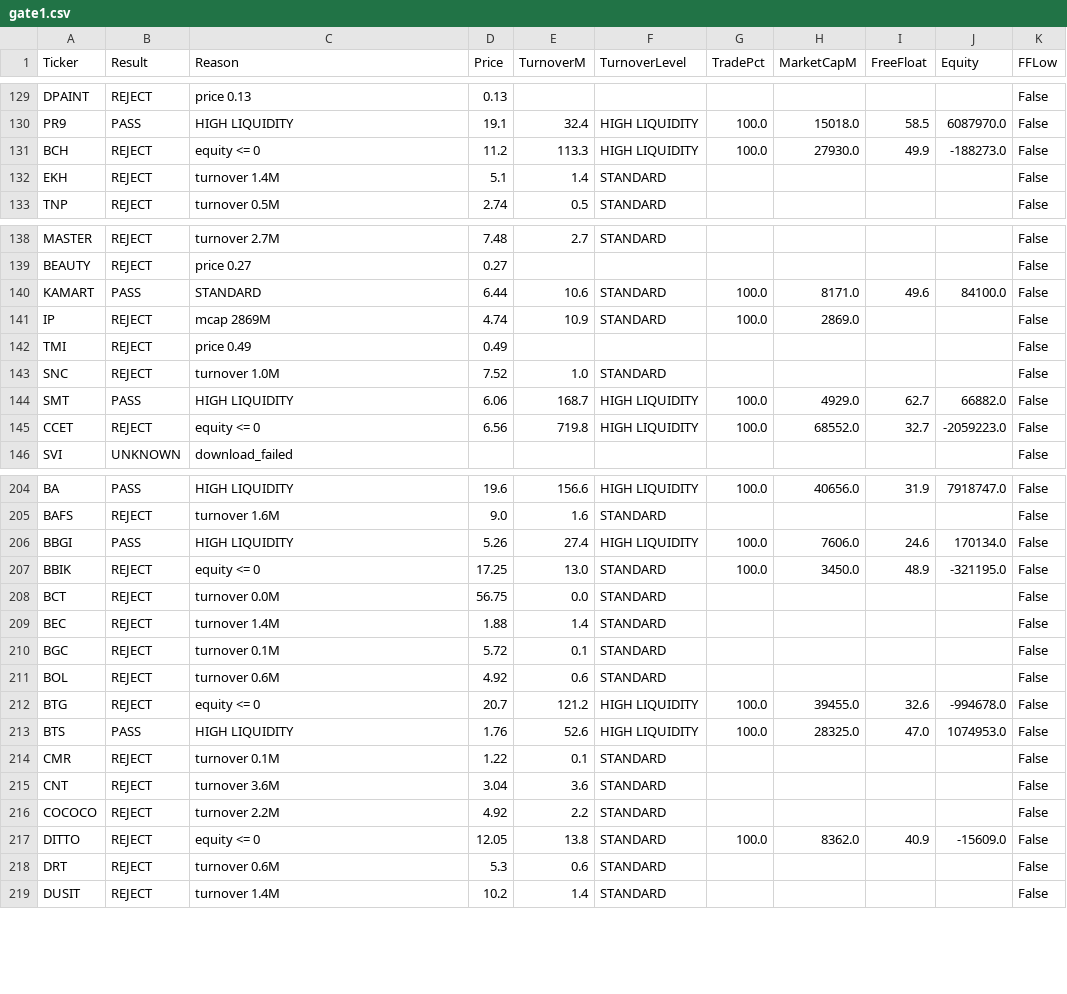
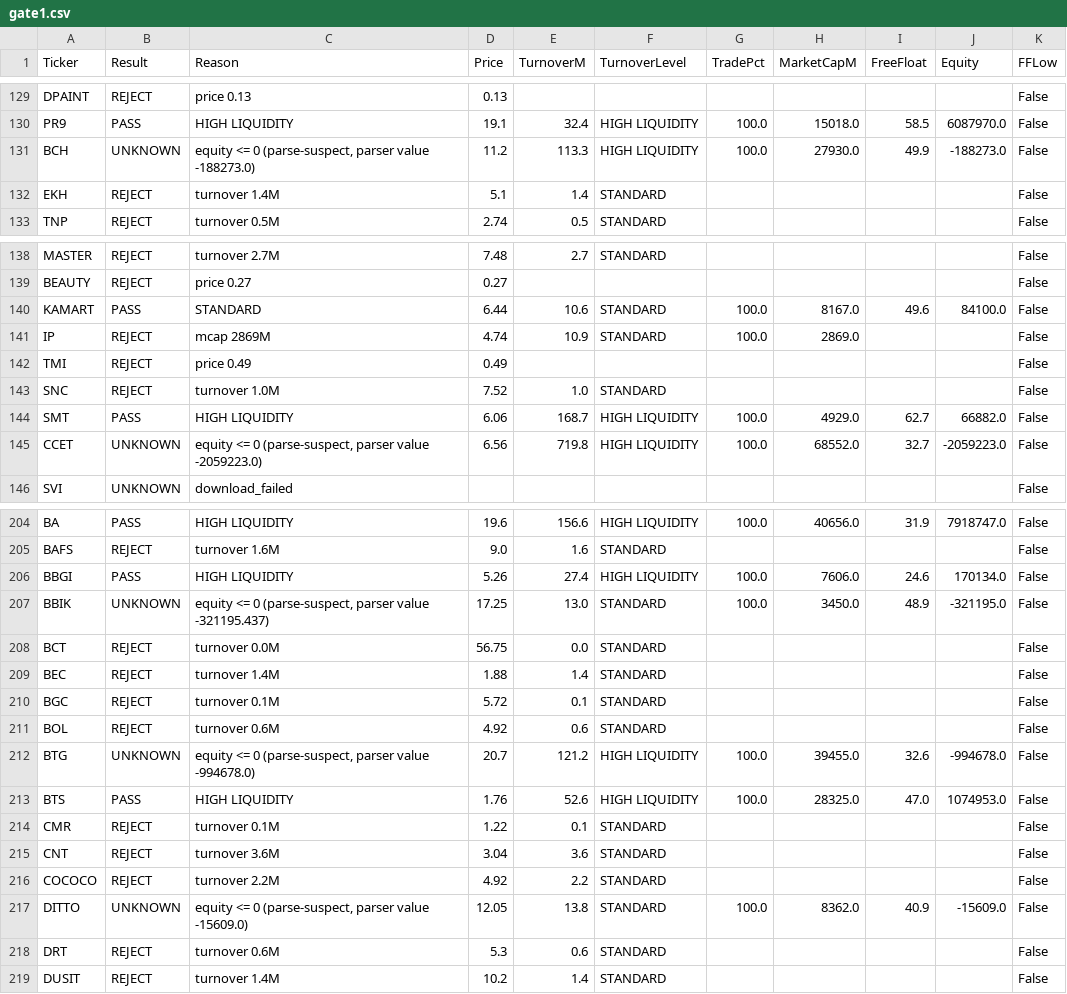
Before and after one commit to before12august-stock/fhp-scanner, a CSV file: docs/gate1.csv, drawn as a sheet; only a part is shown, gaps mark what is left out; the diff covers the shown part only.

```diff
--- a/docs/gate1.csv
+++ b/docs/gate1.csv
@@ -130,3 +130,3 @@ DPAINT,REJECT,price 0.13,0.13,,,,,,,False
 PR9,PASS,HIGH LIQUIDITY,19.1,32.4,HIGH LIQUIDITY,100.0,15018.0,58.5,6087970.0,False
-BCH,REJECT,equity <= 0,11.2,113.3,HIGH LIQUIDITY,100.0,27930.0,49.9,-188273.0,False
+BCH,UNKNOWN,"equity <= 0 (parse-suspect, parser value -188273.0)",11.2,113.3,HIGH LIQUIDITY,100.0,27930.0,49.9,-188273.0,False
 EKH,REJECT,turnover 1.4M,5.1,1.4,STANDARD,,,,,False
@@ -139,3 +139,3 @@ MASTER,REJECT,turnover 2.7M,7.48,2.7,STANDARD,,,,,False
 BEAUTY,REJECT,price 0.27,0.27,,,,,,,False
-KAMART,PASS,STANDARD,6.44,10.6,STANDARD,100.0,8171.0,49.6,84100.0,False
+KAMART,PASS,STANDARD,6.44,10.6,STANDARD,100.0,8167.0,49.6,84100.0,False
 IP,REJECT,mcap 2869M,4.74,10.9,STANDARD,100.0,2869.0,,,False
@@ -144,3 +144,3 @@ SNC,REJECT,turnover 1.0M,7.52,1.0,STANDARD,,,,,False
 SMT,PASS,HIGH LIQUIDITY,6.06,168.7,HIGH LIQUIDITY,100.0,4929.0,62.7,66882.0,False
-CCET,REJECT,equity <= 0,6.56,719.8,HIGH LIQUIDITY,100.0,68552.0,32.7,-2059223.0,False
+CCET,UNKNOWN,"equity <= 0 (parse-suspect, parser value -2059223.0)",6.56,719.8,HIGH LIQUIDITY,100.0,68552.0,32.7,-2059223.0,False
 SVI,UNKNOWN,download_failed,,,,,,,,False
@@ -206,3 +206,3 @@ BAFS,REJECT,turnover 1.6M,9.0,1.6,STANDARD,,,,,False
 BBGI,PASS,HIGH LIQUIDITY,5.26,27.4,HIGH LIQUIDITY,100.0,7606.0,24.6,170134.0,False
-BBIK,REJECT,equity <= 0,17.25,13.0,STANDARD,100.0,3450.0,48.9,-321195.0,False
+BBIK,UNKNOWN,"equity <= 0 (parse-suspect, parser value -321195.437)",17.25,13.0,STANDARD,100.0,3450.0,48.9,-321195.0,False
 BCT,REJECT,turnover 0.0M,56.75,0.0,STANDARD,,,,,False
@@ -211,3 +211,3 @@ BGC,REJECT,turnover 0.1M,5.72,0.1,STANDARD,,,,,False
 BOL,REJECT,turnover 0.6M,4.92,0.6,STANDARD,,,,,False
-BTG,REJECT,equity <= 0,20.7,121.2,HIGH LIQUIDITY,100.0,39455.0,32.6,-994678.0,False
+BTG,UNKNOWN,"equity <= 0 (parse-suspect, parser value -994678.0)",20.7,121.2,HIGH LIQUIDITY,100.0,39455.0,32.6,-994678.0,False
 BTS,PASS,HIGH LIQUIDITY,1.76,52.6,HIGH LIQUIDITY,100.0,28325.0,47.0,1074953.0,False
@@ -216,3 +216,3 @@ CNT,REJECT,turnover 3.6M,3.04,3.6,STANDARD,,,,,False
 COCOCO,REJECT,turnover 2.2M,4.92,2.2,STANDARD,,,,,False
-DITTO,REJECT,equity <= 0,12.05,13.8,STANDARD,100.0,8362.0,40.9,-15609.0,False
+DITTO,UNKNOWN,"equity <= 0 (parse-suspect, parser value -15609.0)",12.05,13.8,STANDARD,100.0,8362.0,40.9,-15609.0,False
 DRT,REJECT,turnover 0.6M,5.3,0.6,STANDARD,,,,,False
```
Also changed, not shown: 66 edited cells elsewhere in this file, 1 other file.
